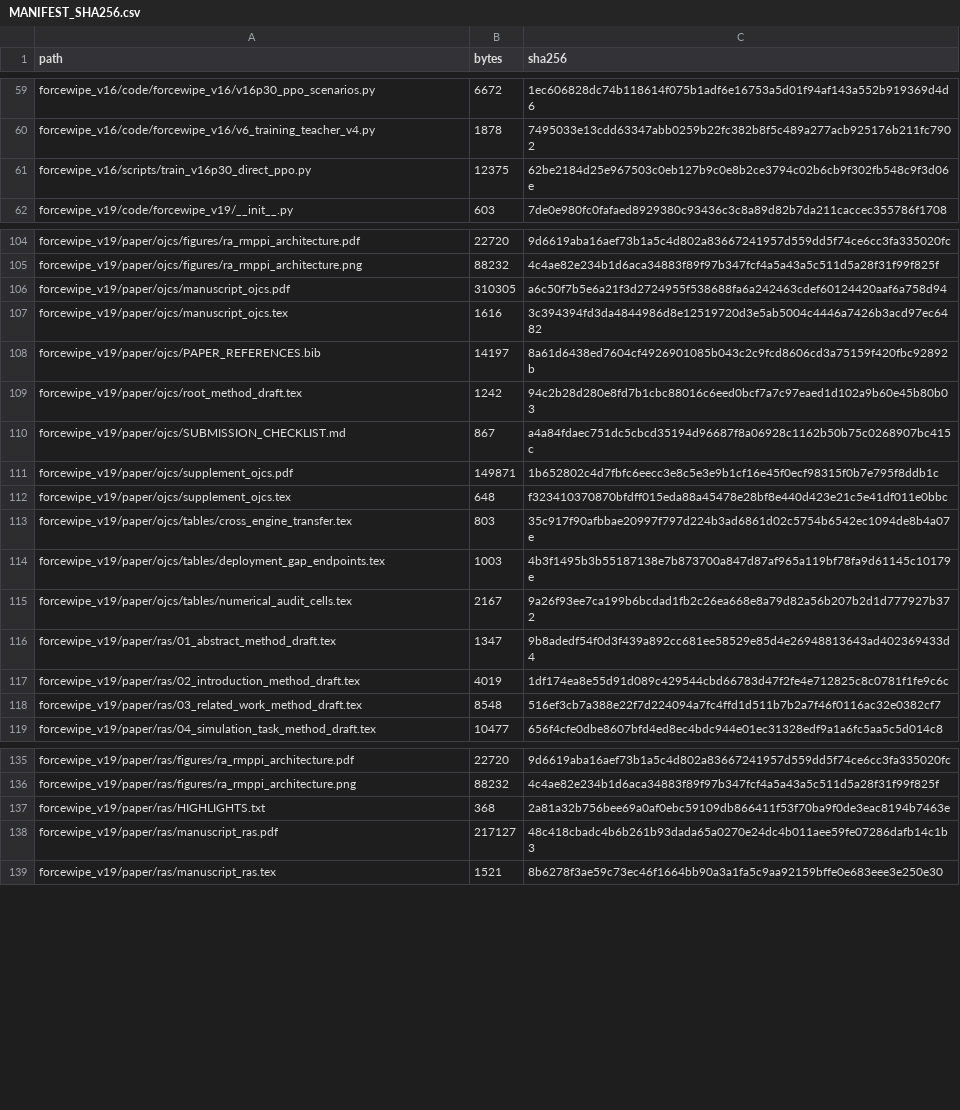
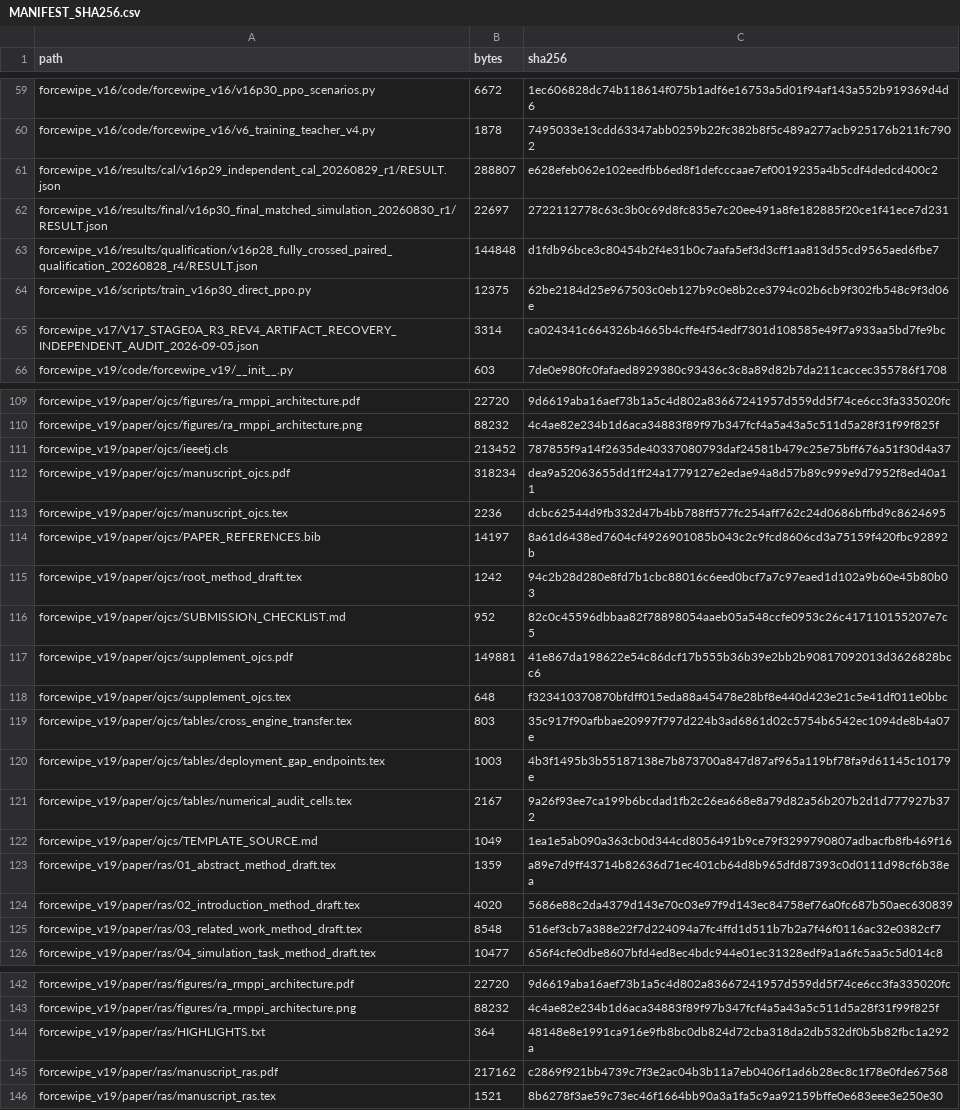
Before and after one commit to suibian678/Regime-Adaptive-Risk-Aware-MPPI-Control-for-Force-Aware-Robotic-Wiping-, a CSV file: MANIFEST_SHA256.csv, drawn as a sheet; only a part is shown, gaps mark what is left out; the diff covers the shown part only.

Commit message:
Verify reproducible release and use official OJ-CS template

```diff
--- a/MANIFEST_SHA256.csv
+++ b/MANIFEST_SHA256.csv
@@ -60,3 +60,7 @@
 "forcewipe_v16/code/forcewipe_v16/v6_training_teacher_v4.py","1878","7495033e13cdd63347abb0259b22fc382b8f5c489a277acb925176b211fc7902"
+"forcewipe_v16/results/cal/v16p29_independent_cal_20260829_r1/RESULT.json","288807","e628efeb062e102eedfbb6ed8f1defcccaae7ef0019235a4b5cdf4dedcd400c2"
+"forcewipe_v16/results/final/v16p30_final_matched_simulation_20260830_r1/RESULT.json","22697","2722112778c63c3b0c69d8fc835e7c20ee491a8fe182885f20ce1f41ece7d231"
+"forcewipe_v16/results/qualification/v16p28_fully_crossed_paired_qualification_20260828_r4/RESULT.json","144848","d1fdb96bce3c80454b2f4e31b0c7aafa5ef3d3cff1aa813d55cd9565aed6fbe7"
 "forcewipe_v16/scripts/train_v16p30_direct_ppo.py","12375","62be2184d25e967503c0eb127b9c0e8b2ce3794c02b6cb9f302fb548c9f3d06e"
+"forcewipe_v17/V17_STAGE0A_R3_REV4_ARTIFACT_RECOVERY_INDEPENDENT_AUDIT_2026-09-05.json","3314","ca024341c664326b4665b4cffe4f54edf7301d108585e49f7a933aa5bd7fe9bc"
 "forcewipe_v19/code/forcewipe_v19/__init__.py","603","7de0e980fc0fafaed8929380c93436c3c8a89d82b7da211caccec355786f1708"
@@ -105,8 +110,9 @@
 "forcewipe_v19/paper/ojcs/figures/ra_rmppi_architecture.png","88232","4c4ae82e234b1d6aca34883f89f97b347fcf4a5a43a5c511d5a28f31f99f825f"
-"forcewipe_v19/paper/ojcs/manuscript_ojcs.pdf","310305","a6c50f7b5e6a21f3d2724955f538688fa6a242463cdef60124420aaf6a758d94"
-"forcewipe_v19/paper/ojcs/manuscript_ojcs.tex","1616","3c394394fd3da4844986d8e12519720d3e5ab5004c4446a7426b3acd97ec6482"
+"forcewipe_v19/paper/ojcs/ieeetj.cls","213452","787855f9a14f2635de40337080793daf24581b479c25e75bff676a51f30d4a37"
+"forcewipe_v19/paper/ojcs/manuscript_ojcs.pdf","318234","dea9a52063655dd1ff24a1779127e2edae94a8d57b89c999e9d7952f8ed40a11"
+"forcewipe_v19/paper/ojcs/manuscript_ojcs.tex","2236","dcbc62544d9fb332d47b4bb788ff577fc254aff762c24d0686bffbd9c8624695"
 "forcewipe_v19/paper/ojcs/PAPER_REFERENCES.bib","14197","8a61d6438ed7604cf4926901085b043c2c9fcd8606cd3a75159f420fbc92892b"
 "forcewipe_v19/paper/ojcs/root_method_draft.tex","1242","94c2b28d280e8fd7b1cbc88016c6eed0bcf7a7c97eaed1d102a9b60e45b80b03"
-"forcewipe_v19/paper/ojcs/SUBMISSION_CHECKLIST.md","867","a4a84fdaec751dc5cbcd35194d96687f8a06928c1162b50b75c0268907bc415c"
-"forcewipe_v19/paper/ojcs/supplement_ojcs.pdf","149871","1b652802c4d7fbfc6eecc3e8c5e3e9b1cf16e45f0ecf98315f0b7e795f8ddb1c"
+"forcewipe_v19/paper/ojcs/SUBMISSION_CHECKLIST.md","952","82c0c45596dbbaa82f78898054aaeb05a548ccfe0953c26c417110155207e7c5"
+"forcewipe_v19/paper/ojcs/supplement_ojcs.pdf","149881","41e867da198622e54c86dcf17b555b36b39e2bb2b90817092013d3626828bcc6"
 "forcewipe_v19/paper/ojcs/supplement_ojcs.tex","648","f323410370870bfdff015eda88a45478e28bf8e440d423e21c5e41df011e0bbc"
@@ -115,4 +121,5 @@
 "forcewipe_v19/paper/ojcs/tables/numerical_audit_cells.tex","2167","9a26f93ee7ca199b6bcdad1fb2c26ea668e8a79d82a56b207b2d1d777927b372"
-"forcewipe_v19/paper/ras/01_abstract_method_draft.tex","1347","9b8adedf54f0d3f439a892cc681ee58529e85d4e26948813643ad402369433d4"
-"forcewipe_v19/paper/ras/02_introduction_method_draft.tex","4019","1df174ea8e55d91d089c429544cbd66783d47f2fe4e712825c8c0781f1fe9c6c"
+"forcewipe_v19/paper/ojcs/TEMPLATE_SOURCE.md","1049","1ea1e5ab090a363cb0d344cd8056491b9ce79f3299790807adbacfb8fb469f16"
+"forcewipe_v19/paper/ras/01_abstract_method_draft.tex","1359","a89e7d9ff43714b82636d71ec401cb64d8b965dfd87393c0d0111d98cf6b38ea"
+"forcewipe_v19/paper/ras/02_introduction_method_draft.tex","4020","5686e88c2da4379d143e70c03e97f9d143ec84758ef76a0fc687b50aec630839"
 "forcewipe_v19/paper/ras/03_related_work_method_draft.tex","8548","516ef3cb7a388e22f7d224094a7fc4ffd1d511b7b2a7f46f0116ac32e0382cf7"
@@ -136,4 +143,4 @@
 "forcewipe_v19/paper/ras/figures/ra_rmppi_architecture.png","88232","4c4ae82e234b1d6aca34883f89f97b347fcf4a5a43a5c511d5a28f31f99f825f"
-"forcewipe_v19/paper/ras/HIGHLIGHTS.txt","368","2a81a32b756bee69a0af0ebc59109db866411f53f70ba9f0de3eac8194b7463e"
-"forcewipe_v19/paper/ras/manuscript_ras.pdf","217127","48c418cbadc4b6b261b93dada65a0270e24dc4b011aee59fe07286dafb14c1b3"
+"forcewipe_v19/paper/ras/HIGHLIGHTS.txt","364","48148e8e1991ca916e9fb8bc0db824d72cba318da2db532df0b5b82fbc1a292a"
+"forcewipe_v19/paper/ras/manuscript_ras.pdf","217162","c2869f921bb4739c7f3e2ac04b3b11a7eb0406f1ad6b28ec8c1f78e0fde67568"
 "forcewipe_v19/paper/ras/manuscript_ras.tex","1521","8b6278f3ae59c73ec46f1664bb90a3a1fa5c9aa92159bffe0e683eee3e250e30"
```
Also changed, not shown: 3 added rows and 28 edited cells elsewhere in this file, 33 other files.
